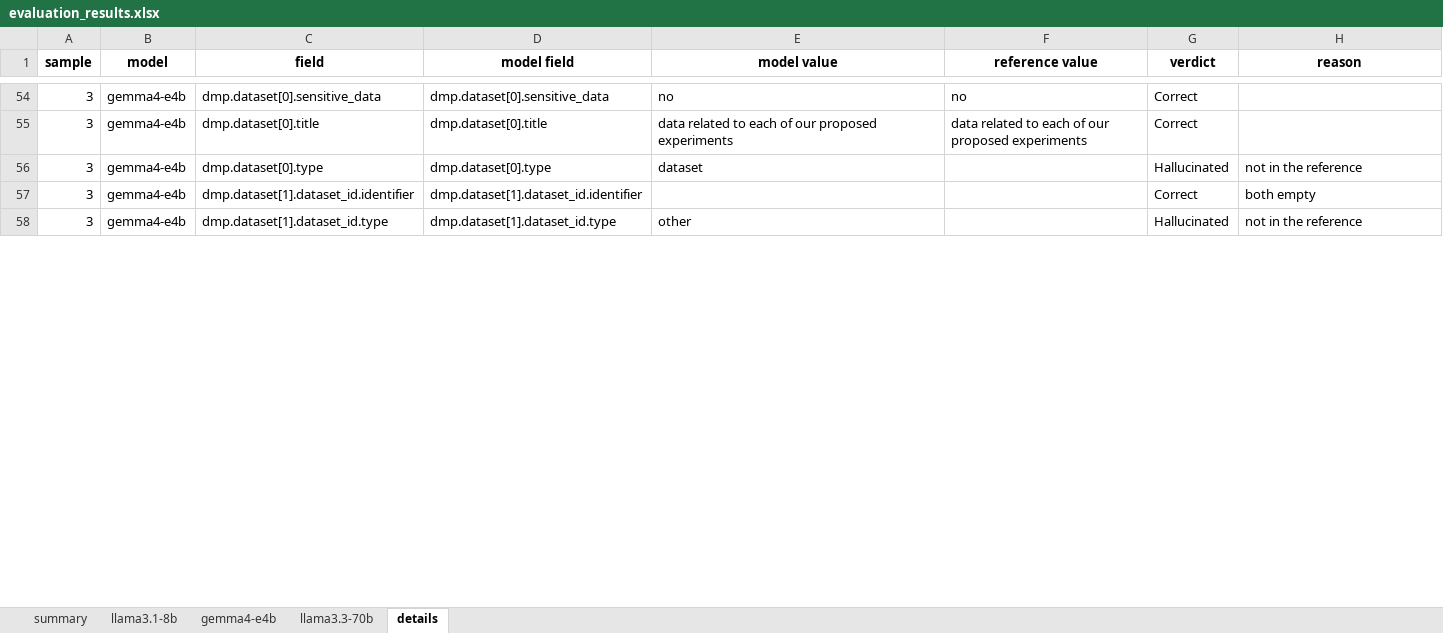
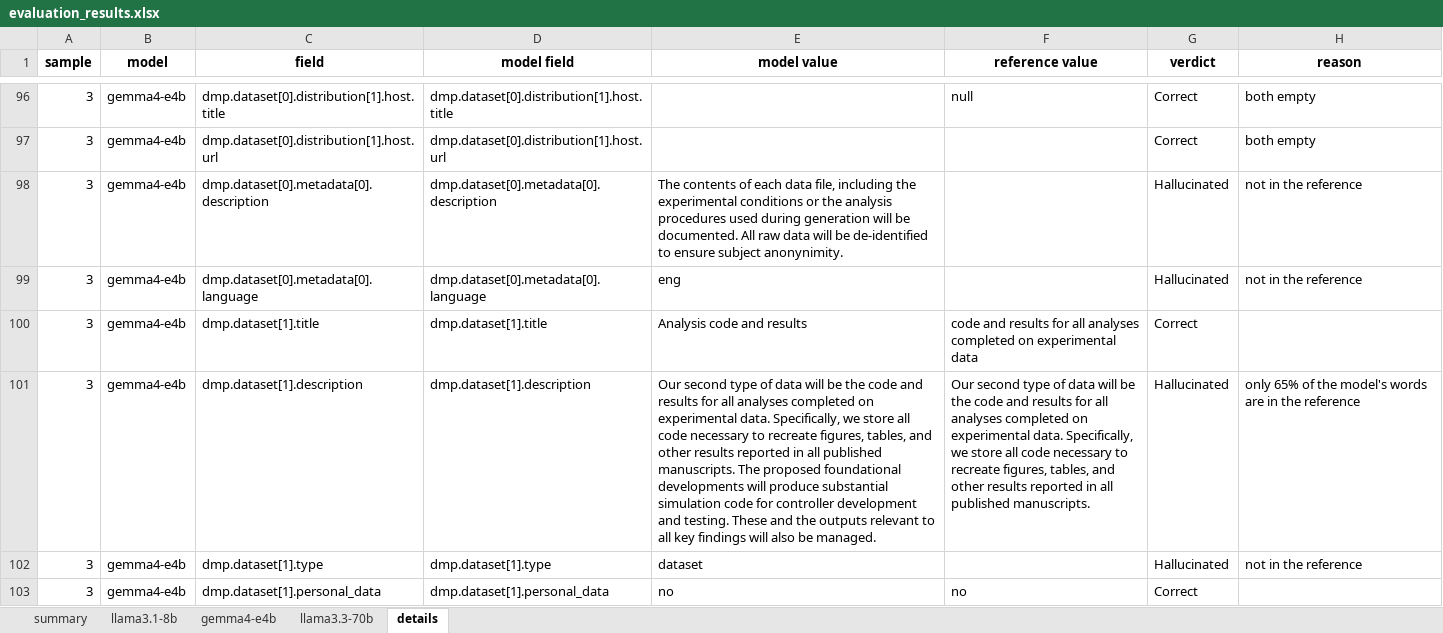
Before and after one commit to fairdataihub/dmpbridge, an Excel workbook: notebooks/rda-experiments/runs/v11-sample3/evaluation_results.xlsx, sheet details, drawn as a sheet; only a part is shown, gaps mark what is left out; the shorter side is filled out with more unchanged rows; values as stored, in another font and other column widths than the file's, no borders; addresses are those after the commit; the diff covers the shown part only; the diff names each change by its address in the sheet, - before the commit and + after, or states it on an @@ line.

Commit message:
Remove obsolete run data and associated JSON files for v12-sample3; update narrative prompt and schema to v11.

```diff
--- a/notebooks/rda-experiments/runs/v11-sample3/evaluation_results.xlsx (sheet details)
+++ b/notebooks/rda-experiments/runs/v11-sample3/evaluation_results.xlsx (sheet details)
-C96 (field): dmp.dataset[0].sensitive_data
+C96 (field): dmp.dataset[0].distribution[1].host.title
-D96 (model field): dmp.dataset[0].sensitive_data
+D96 (model field): dmp.dataset[0].distribution[1].host.title
-E96 (model value): no
+E96 (model value): (empty)
-F96 (reference value): no
+F96 (reference value): null
-H96 (reason): (empty)
+H96 (reason): both empty
+row 97: 3 | gemma4-e4b | dmp.dataset[0].distribution[1].host.url | dmp.dataset[0].distribution[1].host.url |  |  | Correct | both empty
+row 98: 3 | gemma4-e4b | dmp.dataset[0].metadata[0].description | dmp.dataset[0].metadata[0].description | The contents of each data file, including the experimental conditions or the analysis procedures used during generation will be documented. All raw data will be de-identified to ensure subject anonynimity. |  | Hallucinated | not in the reference
+row 99: 3 | gemma4-e4b | dmp.dataset[0].metadata[0].language | dmp.dataset[0].metadata[0].language | eng |  | Hallucinated | not in the reference
-C100 (field): dmp.dataset[0].title
+C100 (field): dmp.dataset[1].title
-D100 (model field): dmp.dataset[0].title
+D100 (model field): dmp.dataset[1].title
-E100 (model value): data related to each of our proposed experiments
+E100 (model value): Analysis code and results
-F100 (reference value): data related to each of our proposed experiments
+F100 (reference value): code and results for all analyses completed on experimental data
-C101 (field): dmp.dataset[0].type
+C101 (field): dmp.dataset[1].description
-D101 (model field): dmp.dataset[0].type
+D101 (model field): dmp.dataset[1].description
-E101 (model value): dataset
+E101 (model value): Our second type of data will be the code and results for all analyses completed on experimental data. Specifically, we store all code necessary to recreate figures, tables, and other results reported in all published manuscripts. The proposed foundational developments will produce substantial simulation code for controller development and testing. These and the outputs relevant to all key findings will also be managed.
-F101 (reference value): (empty)
+F101 (reference value): Our second type of data will be the code and results for all analyses completed on experimental data. Specifically, we store all code necessary to recreate figures, tables, and other results reported in all published manuscripts.
-H101 (reason): not in the reference
+H101 (reason): only 65% of the model's words are in the reference
+row 102: 3 | gemma4-e4b | dmp.dataset[1].type | dmp.dataset[1].type | dataset |  | Hallucinated | not in the reference
+row 103: 3 | gemma4-e4b | dmp.dataset[1].personal_data | dmp.dataset[1].personal_data | no | no | Correct
```
Also changed, not shown: 133 added rows, 24 removed rows, 3 moved rows and 236 edited cells elsewhere in this sheet, sheet llama3.3-70b, sheet gemma4-e4b, sheet llama3.1-8b, sheet summary, 22 other files.
